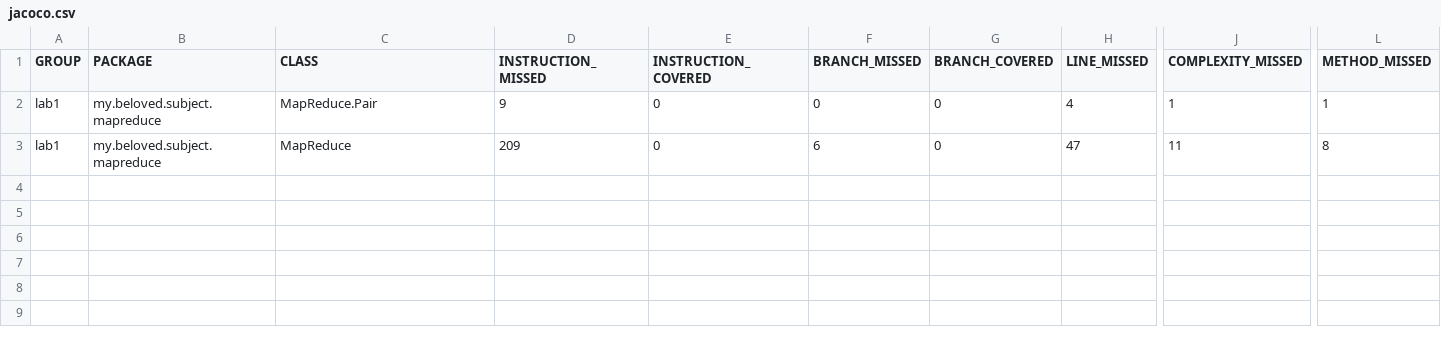
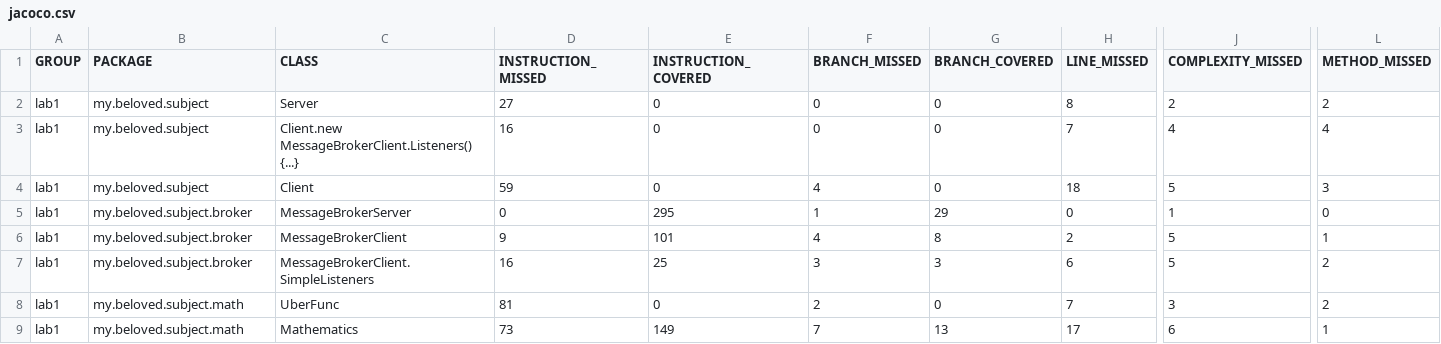
Before and after one commit to B0nBun/itmo-software-testing, a CSV file: lab2/target/site/jacoco/jacoco.csv, drawn as a sheet; only a part is shown, gaps mark what is left out; addresses are those after the commit; rows hold the shown columns only; the diff names each change by its address in the sheet, - before the commit and + after, or states it on an @@ line.

```diff
--- a/lab2/target/site/jacoco/jacoco.csv
+++ b/lab2/target/site/jacoco/jacoco.csv
-B2 (PACKAGE): my.beloved.subject.mapreduce
+B2 (PACKAGE): my.beloved.subject
-C2 (CLASS): MapReduce.Pair
+C2 (CLASS): Server
-D2 (INSTRUCTION_MISSED): 9
+D2 (INSTRUCTION_MISSED): 27
-H2 (LINE_MISSED): 4
+H2 (LINE_MISSED): 8
-J2 (COMPLEXITY_MISSED): 1
+J2 (COMPLEXITY_MISSED): 2
-L2 (METHOD_MISSED): 1
+L2 (METHOD_MISSED): 2
+row 3: lab1 | my.beloved.subject | Client.new MessageBrokerClient.Listeners() {...} | 16 | 0 | 0 | 0 | 7 | 4 | 4
+row 4: lab1 | my.beloved.subject | Client | 59 | 0 | 4 | 0 | 18 | 5 | 3
+row 5: lab1 | my.beloved.subject.broker | MessageBrokerServer | 0 | 295 | 1 | 29 | 0 | 1 | 0
+row 6: lab1 | my.beloved.subject.broker | MessageBrokerClient | 9 | 101 | 4 | 8 | 2 | 5 | 1
+row 7: lab1 | my.beloved.subject.broker | MessageBrokerClient.SimpleListeners | 16 | 25 | 3 | 3 | 6 | 5 | 2
-B8 (PACKAGE): my.beloved.subject.mapreduce
+B8 (PACKAGE): my.beloved.subject.math
-C8 (CLASS): MapReduce
+C8 (CLASS): UberFunc
-D8 (INSTRUCTION_MISSED): 209
+D8 (INSTRUCTION_MISSED): 81
-F8 (BRANCH_MISSED): 6
+F8 (BRANCH_MISSED): 2
-H8 (LINE_MISSED): 47
+H8 (LINE_MISSED): 7
-J8 (COMPLEXITY_MISSED): 11
+J8 (COMPLEXITY_MISSED): 3
-L8 (METHOD_MISSED): 8
+L8 (METHOD_MISSED): 2
+row 9: lab1 | my.beloved.subject.math | Mathematics | 73 | 149 | 7 | 13 | 17 | 6 | 1
```
Also changed, not shown: 41 other files.
